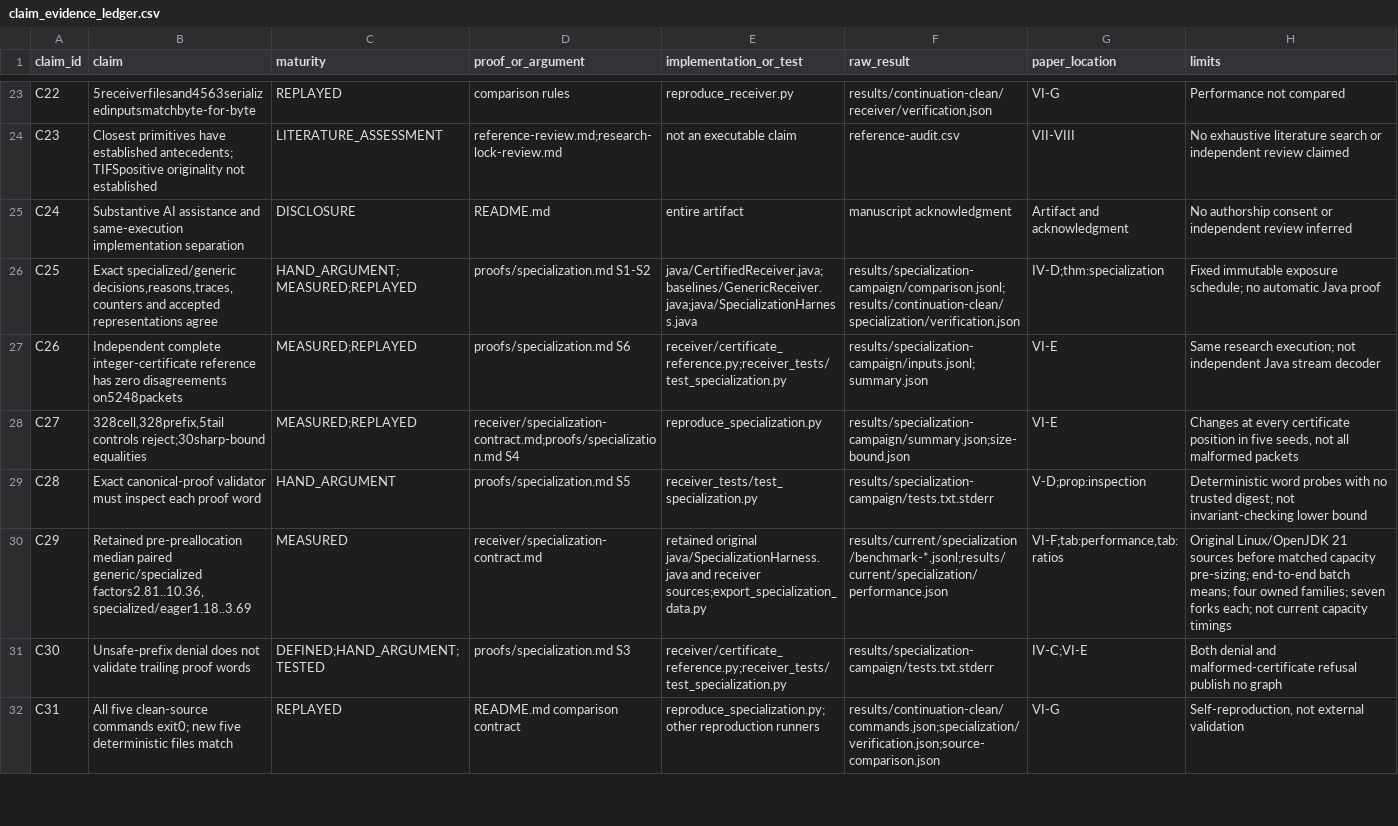
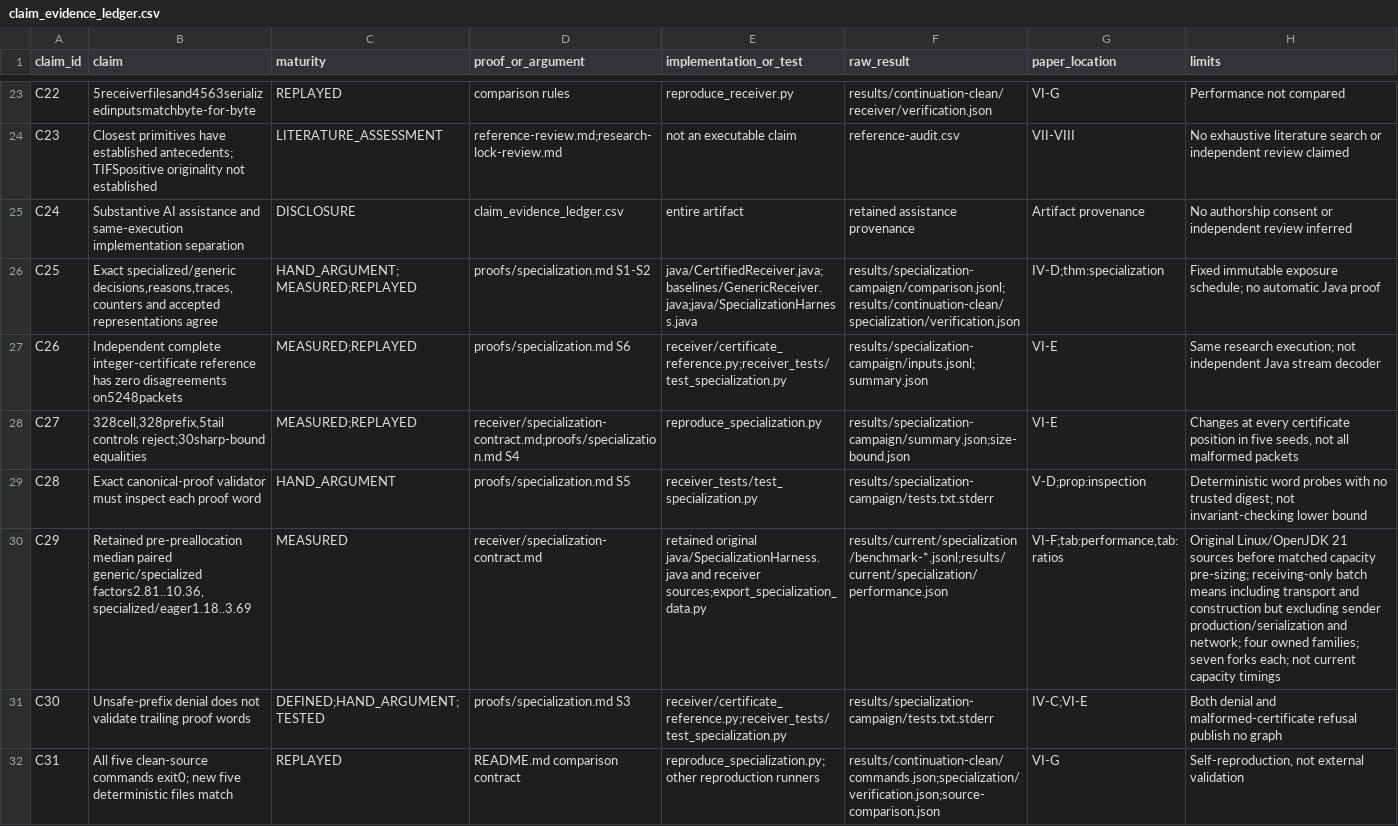
Before and after one commit to Haoyi-Zhang/InitRead, a CSV file: claim_evidence_ledger.csv, drawn as a sheet; only a part is shown, gaps mark what is left out; the diff covers the shown part only; the diff names each change by its address in the sheet, - before the commit and + after, or states it on an @@ line.

```diff
--- a/claim_evidence_ledger.csv
+++ b/claim_evidence_ledger.csv
-D25 (proof_or_argument): README.md
+D25 (proof_or_argument): claim_evidence_ledger.csv
-F25 (raw_result): manuscript acknowledgment
+F25 (raw_result): retained assistance provenance
-G25 (paper_location): Artifact and acknowledgment
+G25 (paper_location): Artifact provenance
-H30 (limits): …capacity pre-sizing; end-to-end batch means; four owned…
+H30 (limits): …capacity pre-sizing; receiving-only batch means including transport and construction but excluding sender production/serialization and network; four owned…
```
Also changed, not shown: 3 added rows elsewhere in this file, 7 other files.
